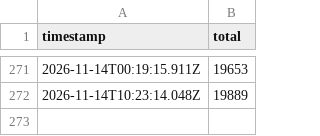
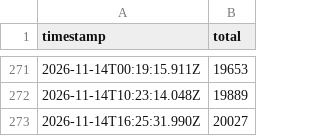
Before and after one commit to Hon-Lu/github-statcards, a CSV file: data/history/overtranslate-downloads.csv, drawn as a sheet; only a part is shown, gaps mark what is left out; the diff names each change by its address in the sheet, - before the commit and + after, or states it on an @@ line.

```diff
--- a/data/history/overtranslate-downloads.csv
+++ b/data/history/overtranslate-downloads.csv
+row 273: 2026-11-14T16:25:31.990Z | 20027
```
Also changed, not shown: 4 other files.
